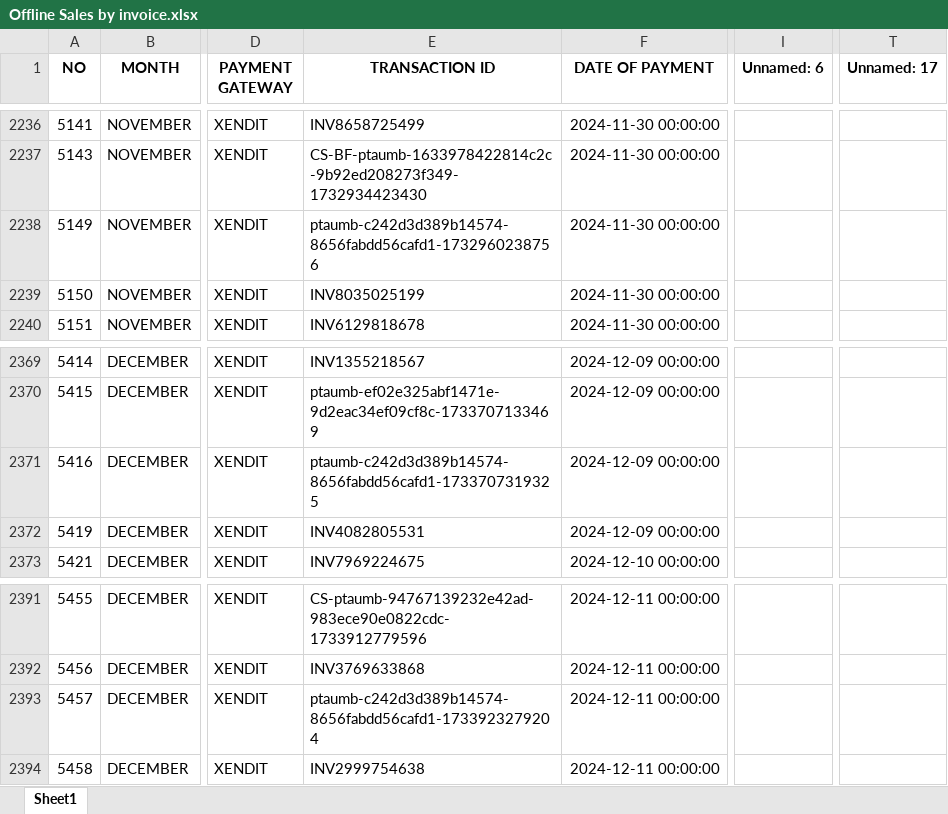
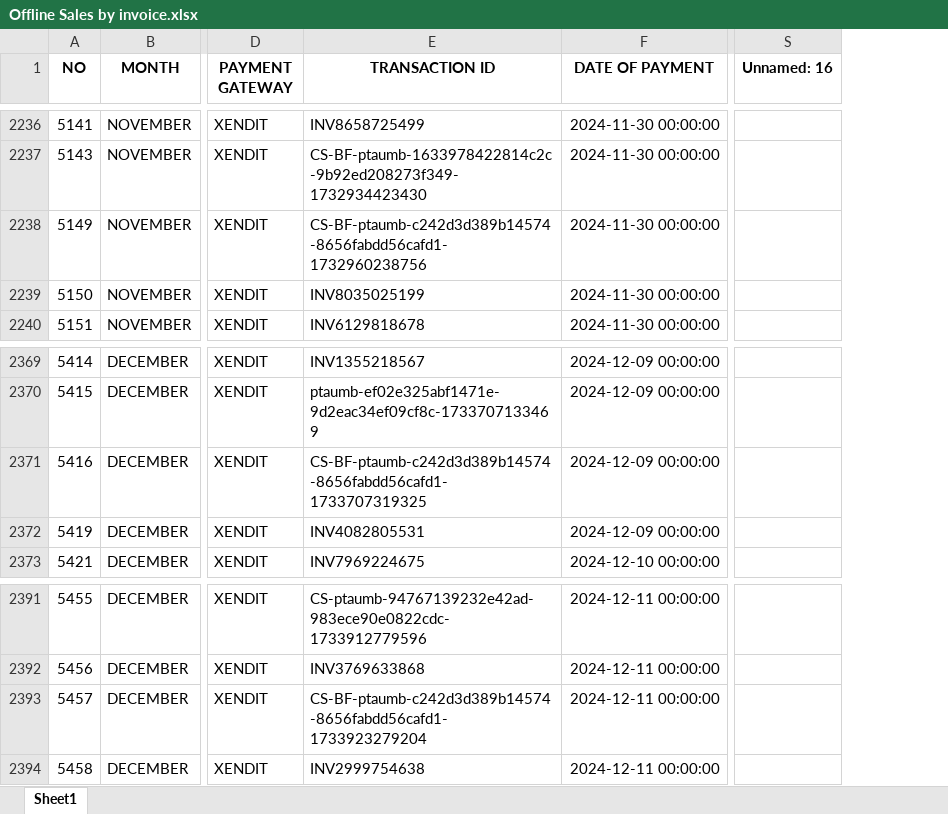
Before and after one commit to antoniusawe/sales-report, an Excel workbook: data/Offline Sales by invoice.xlsx, sheet Sheet1, drawn as a sheet; only a part is shown, gaps mark what is left out; values as stored, in another font and other column widths than the file's, no borders; removed rows and columns are numbered as before the commit, all else as after; the diff covers the shown part only; the diff names each change by its address in the sheet, - before the commit and + after, or states it on an @@ line.

```diff
--- a/data/Offline Sales by invoice.xlsx (sheet Sheet1)
+++ b/data/Offline Sales by invoice.xlsx (sheet Sheet1)
-column I (Unnamed: 6), empty
-column T (Unnamed: 17), empty
+column S (Unnamed: 16), empty
-E2238 (TRANSACTION ID): ptaumb-c242d3d389b14574-8656fabdd56cafd1-1732960238756
+E2238 (TRANSACTION ID): CS-BF-ptaumb-c242d3d389b14574-8656fabdd56cafd1-1732960238756
-E2371 (TRANSACTION ID): ptaumb-c242d3d389b14574-8656fabdd56cafd1-1733707319325
+E2371 (TRANSACTION ID): CS-BF-ptaumb-c242d3d389b14574-8656fabdd56cafd1-1733707319325
-E2393 (TRANSACTION ID): ptaumb-c242d3d389b14574-8656fabdd56cafd1-1733923279204
+E2393 (TRANSACTION ID): CS-BF-ptaumb-c242d3d389b14574-8656fabdd56cafd1-1733923279204
```
Also changed, not shown: 14 added rows and 18 edited cells elsewhere in this sheet.
